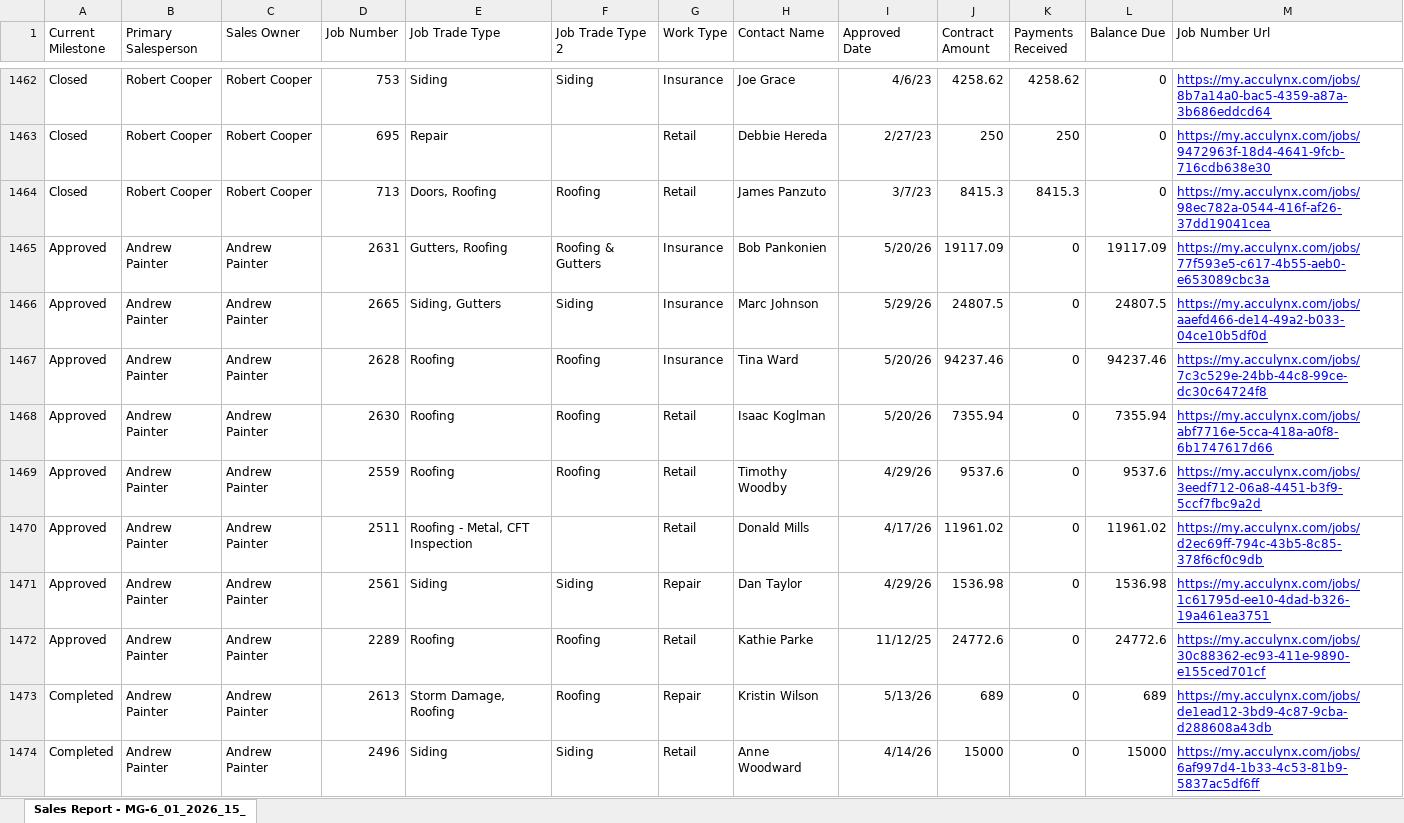
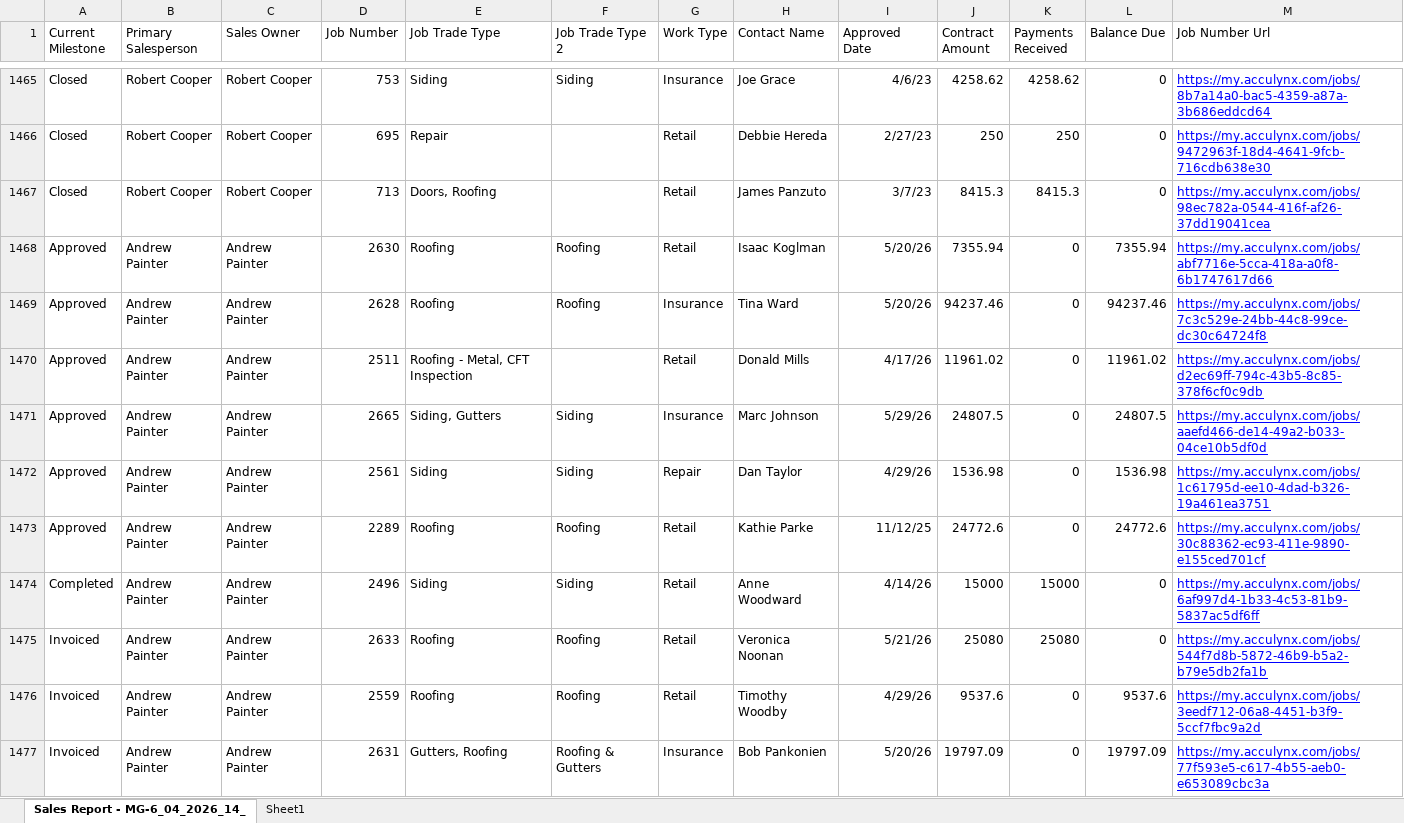
Before and after one commit to exteriorsplus/project-forecast-calculator, an Excel workbook: public/sales.xlsx, sheet Sales Report - MG-6_04_2026_14_, drawn as a sheet; only a part is shown, gaps mark what is left out; values as stored, in another font and other column widths than the file's, no borders; charts and pictures not drawn; removed rows and columns are numbered as before the commit, all else as after; the diff covers the shown part only; the diff names each change by its address in the sheet, - before the commit and + after, or states it on an @@ line.

Commit message:
updated sales.xlsx

```diff
--- a/public/sales.xlsx (sheet Sales Report - MG-6_04_2026_14_)
+++ b/public/sales.xlsx (sheet Sales Report - MG-6_04_2026_14_)
-sheet tab: Sales Report - MG-6_01_2026_15_
+sheet tab: Sales Report - MG-6_04_2026_14_
+sheet tab: Sheet1
-F1467 (Job Trade Type 2): Roofing
+F1467 (Job Trade Type 2): (empty)
-row 1465: Approved | Andrew Painter | Andrew Painter | 2631 | Gutters, Roofing | Roofing & Gutters | Insurance | Bob Pankonien | 5/20/26 | 19117.09 | 0 | 19117.09 | https://my.acculynx.com/jobs/77f593e5-c617-4b55-aeb0-e653089cbc3a
-row 1467: Approved | Andrew Painter | Andrew Painter | 2628 | Roofing | Roofing | Insurance | Tina Ward | 5/20/26 | 94237.46 | 0 | 94237.46 | https://my.acculynx.com/jobs/7c3c529e-24bb-44c8-99ce-dc30c64724f8
-D1469 (Job Number): 2559
+D1469 (Job Number): 2628
-G1469 (Work Type): Retail
+G1469 (Work Type): Insurance
-H1469 (Contact Name): Timothy Woodby
+H1469 (Contact Name): Tina Ward
-I1469 (Approved Date): 4/29/26
+I1469 (Approved Date): 5/20/26
-J1469 (Contract Amount): 9537.6
+J1469 (Contract Amount): 94237.46
-L1469 (Balance Due): 9537.6
+L1469 (Balance Due): 94237.46
-M1469 (Job Number Url): https://my.acculynx.com/jobs/3eedf712-06a8-4451-b3f9-5ccf7fbc9a2d
+M1469 (Job Number Url): https://my.acculynx.com/jobs/7c3c529e-24bb-44c8-99ce-dc30c64724f8
@@ row 1466 moved to row 1471: Approved @@
-row 1473: Completed | Andrew Painter | Andrew Painter | 2613 | Storm Damage, Roofing | Roofing | Repair | Kristin Wilson | 5/13/26 | 689 | 0 | 689 | https://my.acculynx.com/jobs/de1ead12-3bd9-4c87-9cba-d288608a43db
-K1474 (Payments Received): 0
+K1474 (Payments Received): 15000
-L1474 (Balance Due): 15000
+L1474 (Balance Due): 0
+row 1475: Invoiced | Andrew Painter | Andrew Painter | 2633 | Roofing | Roofing | Retail | Veronica Noonan | 5/21/26 | 25080 | 25080 | 0 | https://my.acculynx.com/jobs/544f7d8b-5872-46b9-b5a2-b79e5db2fa1b
+row 1476: Invoiced | Andrew Painter | Andrew Painter | 2559 | Roofing | Roofing | Retail | Timothy Woodby | 4/29/26 | 9537.6 | 0 | 9537.6 | https://my.acculynx.com/jobs/3eedf712-06a8-4451-b3f9-5ccf7fbc9a2d
+row 1477: Invoiced | Andrew Painter | Andrew Painter | 2631 | Gutters, Roofing | Roofing & Gutters | Insurance | Bob Pankonien | 5/20/26 | 19797.09 | 0 | 19797.09 | https://my.acculynx.com/jobs/77f593e5-c617-4b55-aeb0-e653089cbc3a
```
Also changed, not shown: 38 added rows, 32 removed rows, 72 moved rows and 291 edited cells elsewhere in this sheet, charts or pictures, 1 other file.
